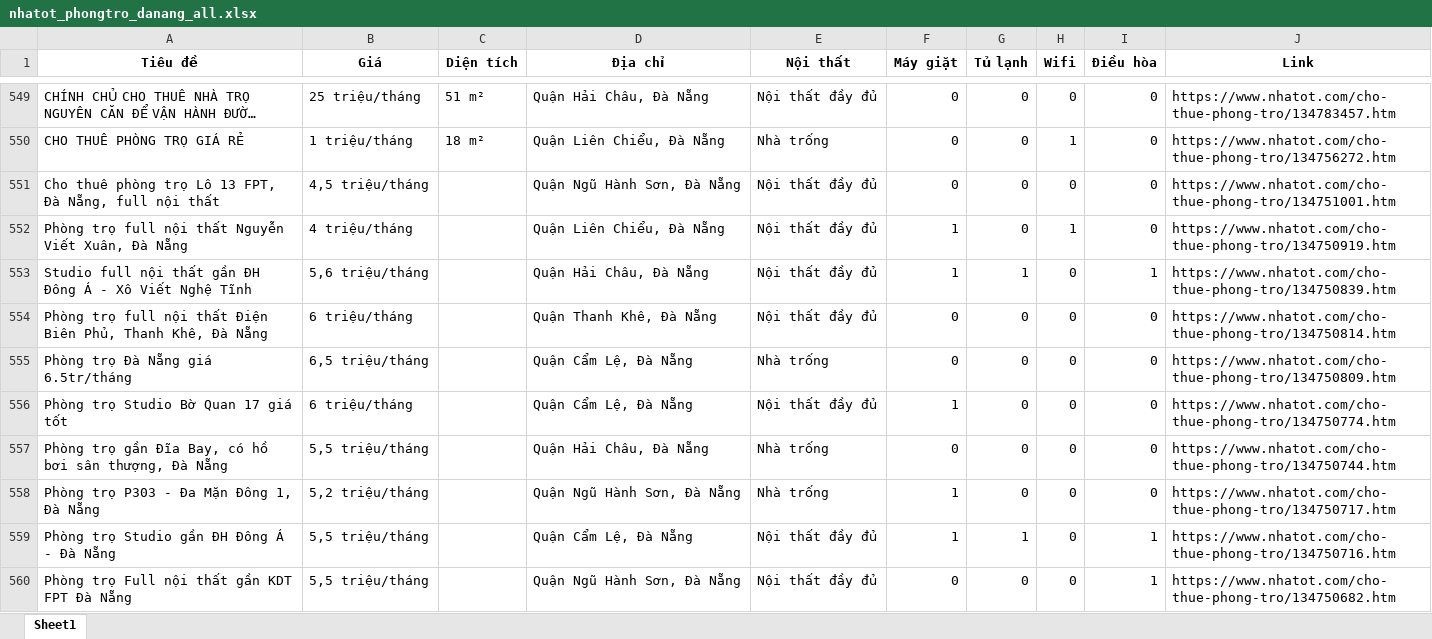
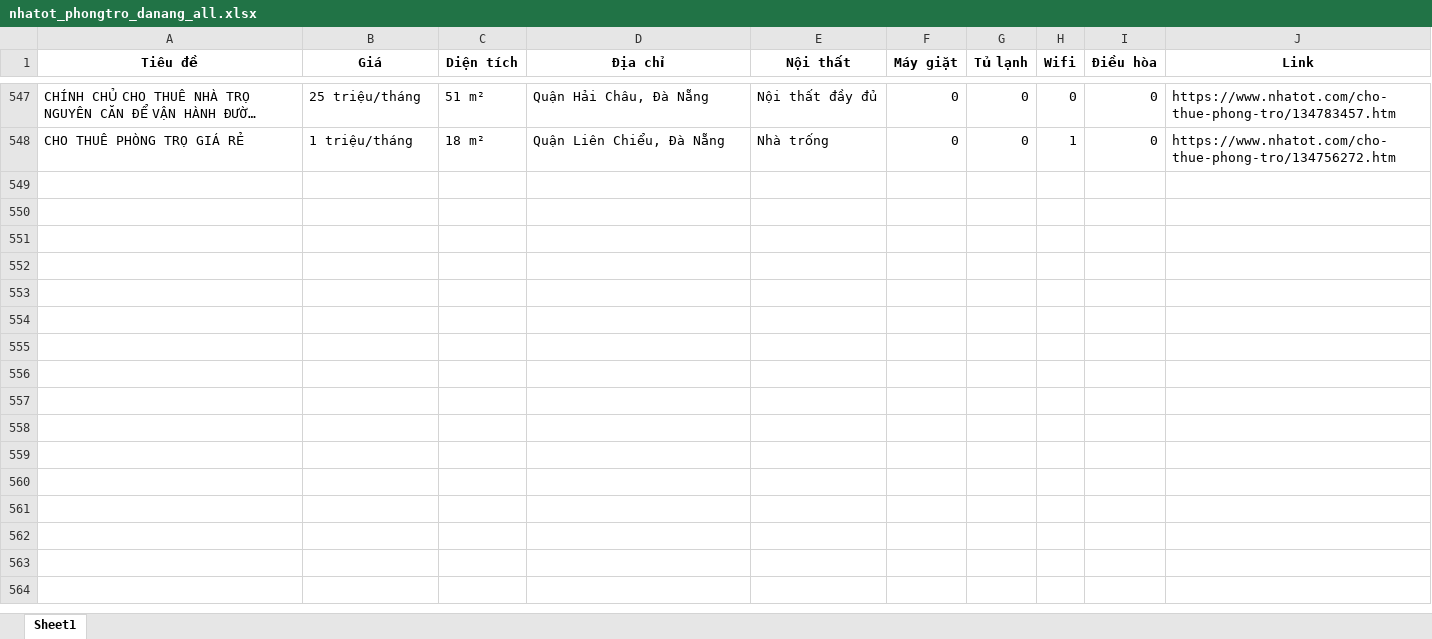
Before and after one commit to 5ude-k/c-o-d-li-u-ph-ng-tr-, an Excel workbook: nhatot_phongtro_danang_all.xlsx, sheet Sheet1, drawn as a sheet; only a part is shown, gaps mark what is left out; long unchanged cells end in …; values as stored, in another font and other column widths than the file's, no borders; removed rows and columns are numbered as before the commit, all else as after; the diff covers the shown part only; the diff names each change by its address in the sheet, - before the commit and + after, or states it on an @@ line.

```diff
--- a/nhatot_phongtro_danang_all.xlsx (sheet Sheet1)
+++ b/nhatot_phongtro_danang_all.xlsx (sheet Sheet1)
-row 551: Cho thuê phòng trọ Lô 13 FPT, Đà Nẵng, full nội thất | 4,5 triệu/tháng |  | Quận Ngũ Hành Sơn, Đà Nẵng | Nội thất đầy đủ | 0 | 0 | 0 | 0 | https://www.nhatot.com/cho-thue-phong-tro/134751001.htm
-row 552: Phòng trọ full nội thất Nguyễn Viết Xuân, Đà Nẵng | 4 triệu/tháng |  | Quận Liên Chiểu, Đà Nẵng | Nội thất đầy đủ | 1 | 0 | 1 | 0 | https://www.nhatot.com/cho-thue-phong-tro/134750919.htm
-row 553: Studio full nội thất gần ĐH Đông Á - Xô Viết Nghệ Tĩnh | 5,6 triệu/tháng |  | Quận Hải Châu, Đà Nẵng | Nội thất đầy đủ | 1 | 1 | 0 | 1 | https://www.nhatot.com/cho-thue-phong-tro/134750839.htm
-row 554: Phòng trọ full nội thất Điện Biên Phủ, Thanh Khê, Đà Nẵng | 6 triệu/tháng |  | Quận Thanh Khê, Đà Nẵng | Nội thất đầy đủ | 0 | 0 | 0 | 0 | https://www.nhatot.com/cho-thue-phong-tro/134750814.htm
-row 555: Phòng trọ Đà Nẵng giá 6.5tr/tháng | 6,5 triệu/tháng |  | Quận Cẩm Lệ, Đà Nẵng | Nhà trống | 0 | 0 | 0 | 0 | https://www.nhatot.com/cho-thue-phong-tro/134750809.htm
-row 556: Phòng trọ Studio Bờ Quan 17 giá tốt | 6 triệu/tháng |  | Quận Cẩm Lệ, Đà Nẵng | Nội thất đầy đủ | 1 | 0 | 0 | 0 | https://www.nhatot.com/cho-thue-phong-tro/134750774.htm
-row 557: Phòng trọ gần Đĩa Bay, có hồ bơi sân thượng, Đà Nẵng | 5,5 triệu/tháng |  | Quận Hải Châu, Đà Nẵng | Nhà trống | 0 | 0 | 0 | 0 | https://www.nhatot.com/cho-thue-phong-tro/134750744.htm
-row 558: Phòng trọ P303 - Đa Mặn Đông 1, Đà Nẵng | 5,2 triệu/tháng |  | Quận Ngũ Hành Sơn, Đà Nẵng | Nhà trống | 1 | 0 | 0 | 0 | https://www.nhatot.com/cho-thue-phong-tro/134750717.htm
-row 559: Phòng trọ Studio gần ĐH Đông Á - Đà Nẵng | 5,5 triệu/tháng |  | Quận Cẩm Lệ, Đà Nẵng | Nội thất đầy đủ | 1 | 1 | 0 | 1 | https://www.nhatot.com/cho-thue-phong-tro/134750716.htm
-row 560: Phòng trọ Full nội thất gần KDT FPT Đà Nẵng | 5,5 triệu/tháng |  | Quận Ngũ Hành Sơn, Đà Nẵng | Nội thất đầy đủ | 0 | 0 | 0 | 1 | https://www.nhatot.com/cho-thue-phong-tro/134750682.htm
```
Also changed, not shown: 7 added rows, 39 removed rows, 9 moved rows and 1 edited cell elsewhere in this sheet, 3 other files.
